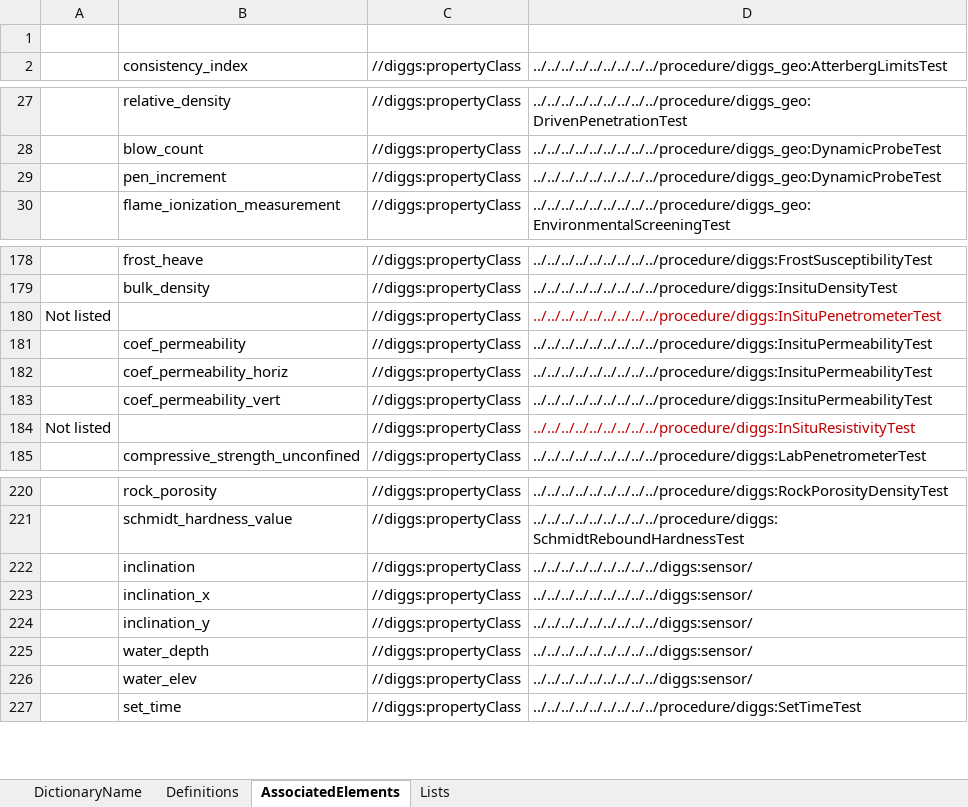
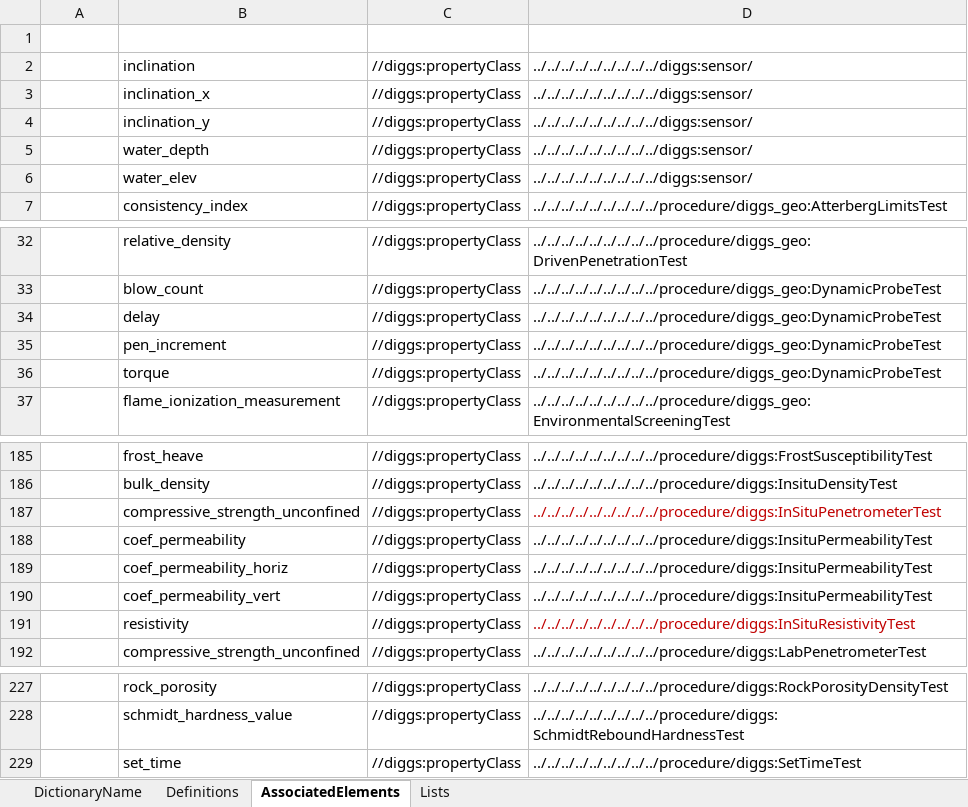
Before and after one commit to DIGGSml/def, an Excel workbook: Codelist Excel Files and Conversion Templates to XML/properties.xlsx, sheet AssociatedElements, drawn as a sheet; only a part is shown, gaps mark what is left out; values as stored, in another font and other column widths than the file's, no borders; table styles not drawn; addresses are those after the commit; the diff names each change by its address in the sheet, - before the commit and + after, or states it on an @@ line.

Commit message:
Update properties and mwd_properteis xlsx files

```diff
--- a/Codelist Excel Files and Conversion Templates to XML/properties.xlsx (sheet AssociatedElements)
+++ b/Codelist Excel Files and Conversion Templates to XML/properties.xlsx (sheet AssociatedElements)
@@ row 222 moved to row 2: inclination @@
@@ row 223 moved to row 3: inclination_x @@
@@ row 224 moved to row 4: inclination_y @@
@@ row 225 moved to row 5: water_depth @@
@@ row 226 moved to row 6: water_elev @@
+row 34:  | delay | //diggs:propertyClass | ../../../../../../../../../procedure/diggs_geo:DynamicProbeTest
+row 36:  | torque | //diggs:propertyClass | ../../../../../../../../../procedure/diggs_geo:DynamicProbeTest
-A187 (Start): Not listed
+A187 (Start): (empty)
-B187 (ID): (empty)
+B187 (ID): compressive_strength_unconfined
-A191 (Start): Not listed
+A191 (Start): (empty)
-B191 (ID): (empty)
+B191 (ID): resistivity
```
Also changed, not shown: sheet Definitions, formulas that keep their value, Codelist Excel Files and Conversion Templates to XML/mwd_properties.xlsx.
